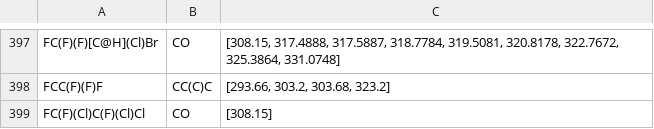
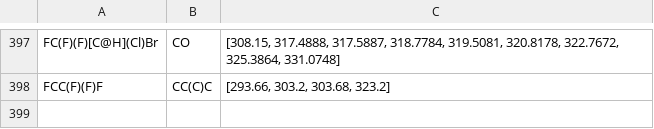
Before and after one commit to yueyue2299/TeNNet-SAC, a CSV file: TrainingSystemsList.csv, drawn as a sheet; only a part is shown, gaps mark what is left out.

Commit message:
add train data list

```diff
--- a/TrainingSystemsList.csv
+++ b/TrainingSystemsList.csv
@@ -398,2 +398 @@ FC(F)(F)[C@H](Cl)Br,CO,"[308.15, 317.4888, 317.5887, 318.7784, 319.5081, 320.817
 FCC(F)(F)F,CC(C)C,"[293.66, 303.2, 303.68, 323.2]"
-FC(F)(Cl)C(F)(Cl)Cl,CO,[308.15]
```
